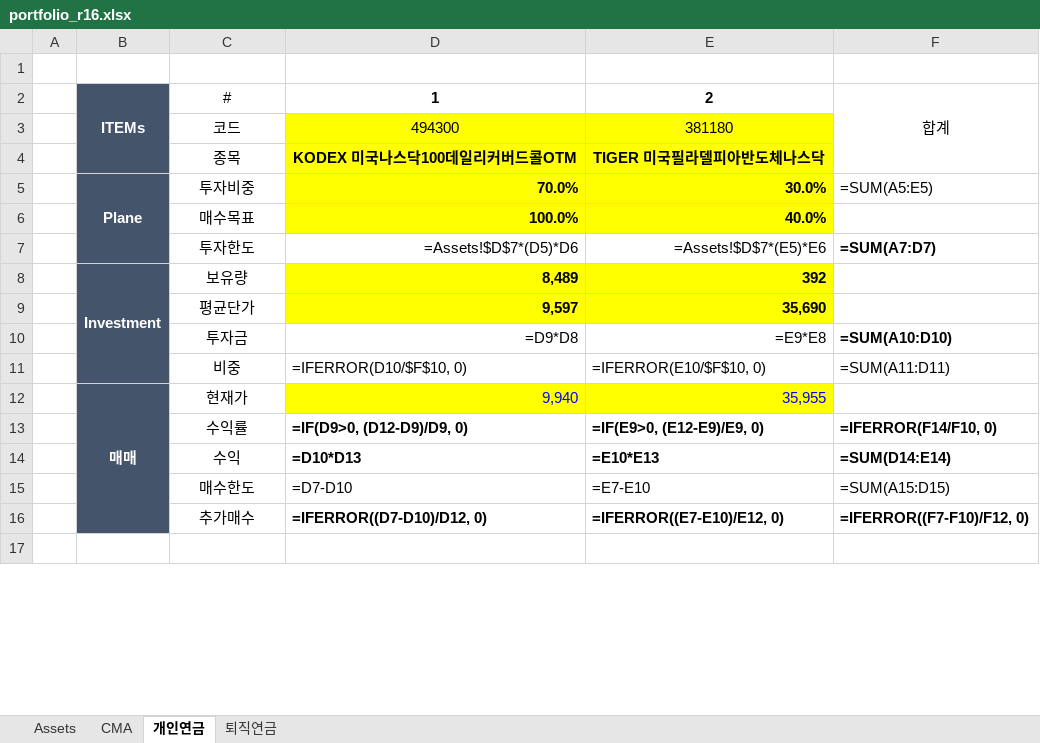
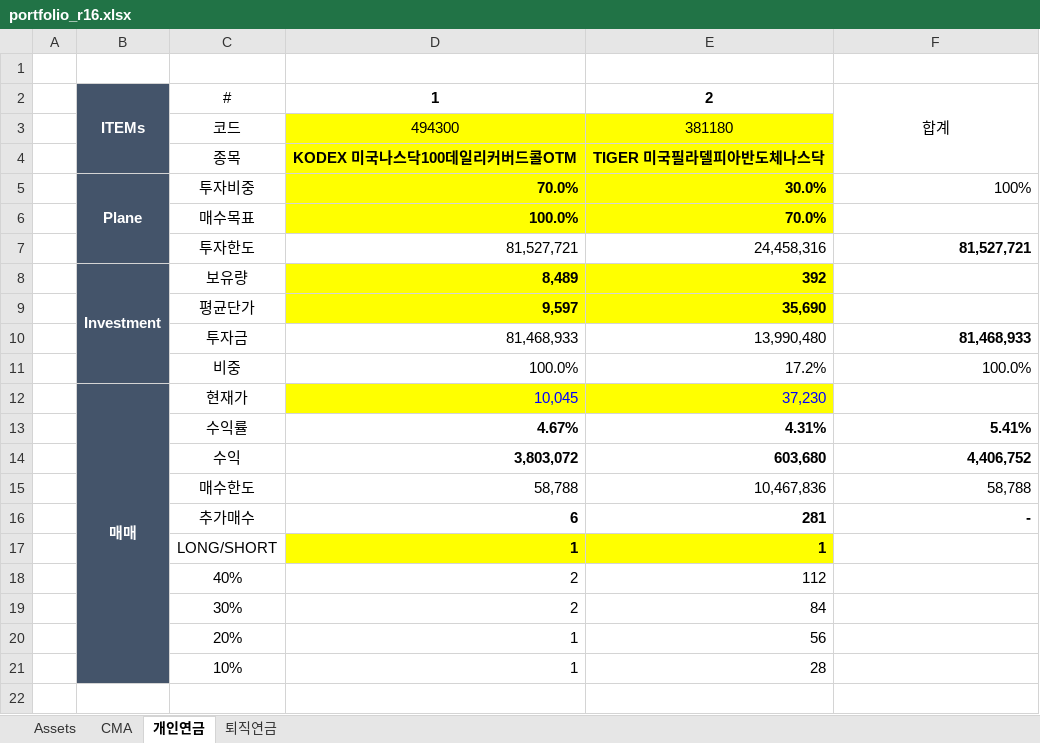
Before and after one commit to taeo91/pystocks, an Excel workbook: reports/portfolio_r16.xlsx, sheet 개인연금, drawn as a sheet; only a part is shown; values as stored, in another font and other column widths than the file's, no borders; formulas without a stored value are shown as written; conditional formats not drawn; the diff covers the shown part only; the diff names each change by its address in the sheet, - before the commit and + after, or states it on an @@ line.

```diff
--- a/reports/portfolio_r16.xlsx (sheet 개인연금)
+++ b/reports/portfolio_r16.xlsx (sheet 개인연금)
-F5: =SUM(A5:E5)
+F5: 100%
-E6: 40.0%
+E6: 70.0%
-D7: =Assets!$D$7*(D5)*D6
+D7: 81,527,721
-E7: =Assets!$D$7*(E5)*E6
+E7: 24,458,316
-F7: =SUM(A7:D7)
+F7: 81,527,721
-D10: =D9*D8
+D10: 81,468,933
-E10: =E9*E8
+E10: 13,990,480
-F10: =SUM(A10:D10)
+F10: 81,468,933
-D11: =IFERROR(D10/$F$10, 0)
+D11: 100.0%
-E11: =IFERROR(E10/$F$10, 0)
+E11: 17.2%
-F11: =SUM(A11:D11)
+F11: 100.0%
-D12: 9,940
+D12: 10,045
-E12: 35,955
+E12: 37,230
-B13:B16 fill: none
+B13:B16 fill: #44546A
-D13: =IF(D9>0, (D12-D9)/D9, 0)
+D13: 4.67%
-E13: =IF(E9>0, (E12-E9)/E9, 0)
+E13: 4.31%
-F13: =IFERROR(F14/F10, 0)
+F13: 5.41%
-D14: =D10*D13
+D14: 3,803,072
-E14: =E10*E13
+E14: 603,680
-F14: =SUM(D14:E14)
+F14: 4,406,752
-D15: =D7-D10
+D15: 58,788
-E15: =E7-E10
+E15: 10,467,836
-F15: =SUM(A15:D15)
+F15: 58,788
-D16: =IFERROR((D7-D10)/D12, 0)
+D16: 6
-E16: =IFERROR((E7-E10)/E12, 0)
+E16: 281
-F16: =IFERROR((F7-F10)/F12, 0)
+F16: -
+row 17:  |  | LONG/SHORT | 1 | 1
+row 18:  |  | 40% | 2 | 112
+row 19:  |  | 30% | 2 | 84
+row 20:  |  | 20% | 1 | 56
+row 21:  |  | 10% | 1 | 28
```
Also changed, not shown: 5 removed rows and 7 edited cells elsewhere in this sheet, sheet CMA, sheet Assets, sheet 퇴직연금, 3 other files.
